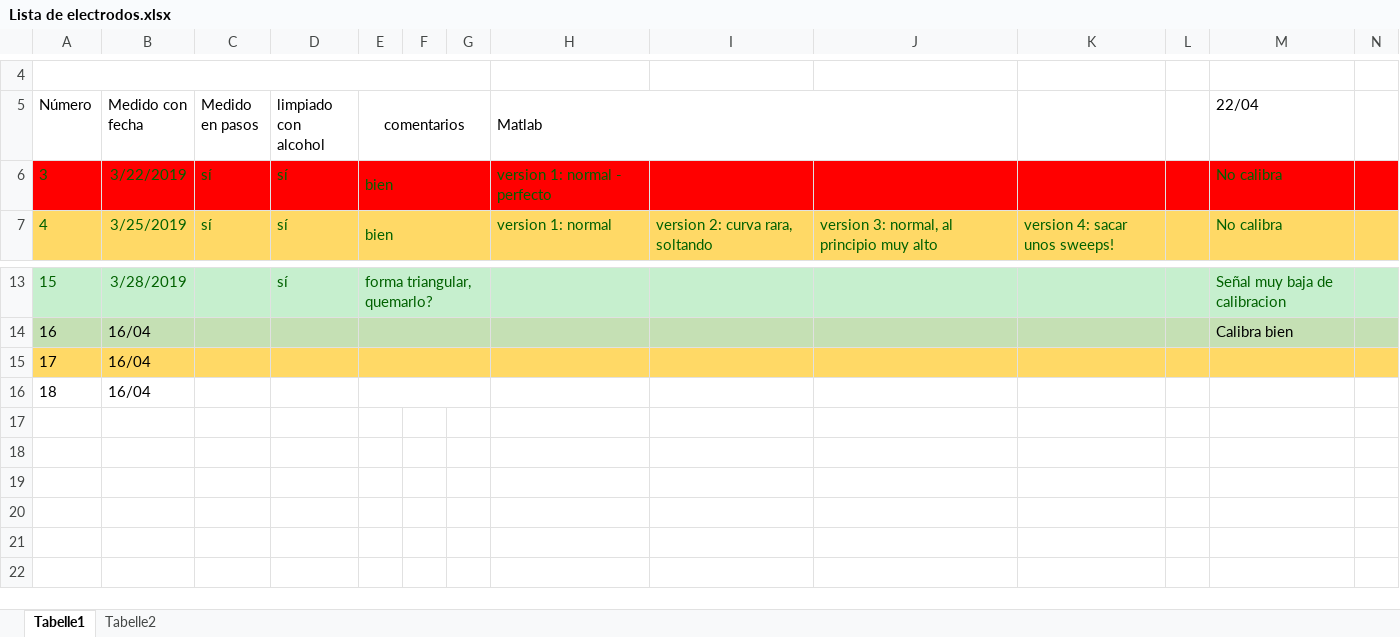
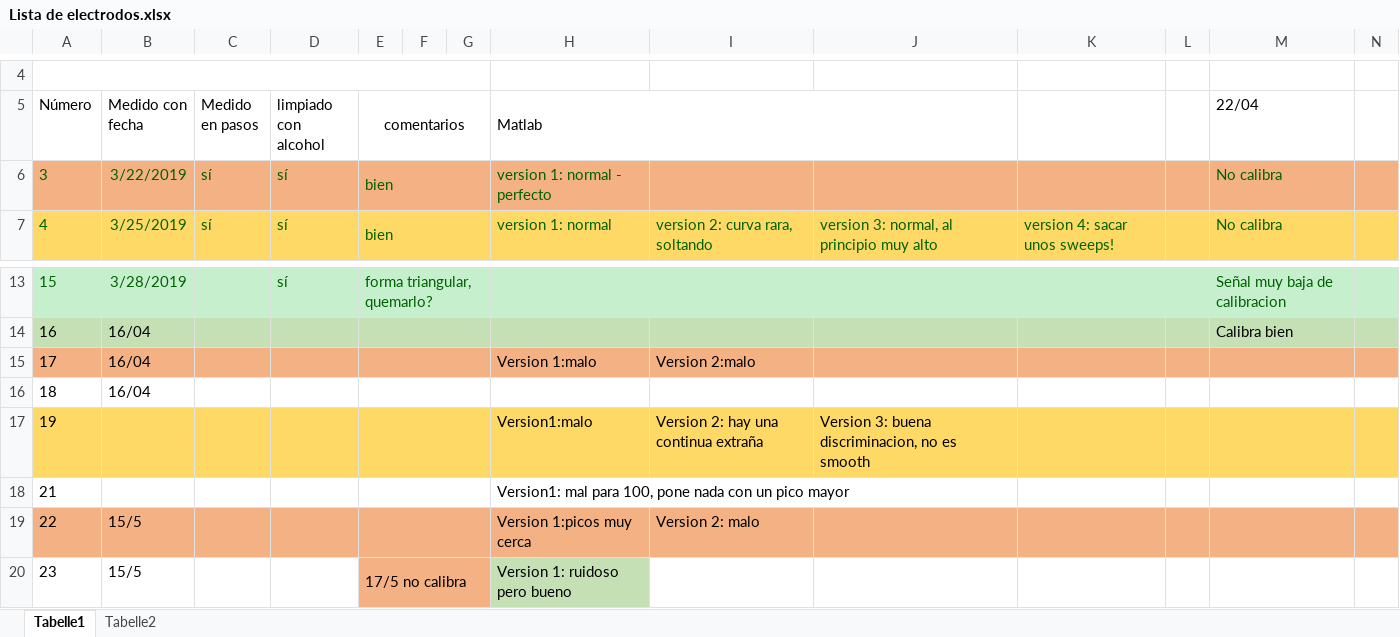
Before and after one commit to Sarah-Wild/voltimetria, an Excel workbook: Lista de electrodos.xlsx, sheet Tabelle1, drawn as a sheet; only a part is shown, gaps mark what is left out; values as stored, in another font and other column widths than the file's, no borders; rows hold the shown columns only; the diff covers the shown part only; the diff names each change by its address in the sheet, - before the commit and + after, or states it on an @@ line.

Commit message:
Nuevos electrodos

```diff
--- a/Lista de electrodos.xlsx (sheet Tabelle1)
+++ b/Lista de electrodos.xlsx (sheet Tabelle1)
-A6:N6 fill: #FF0000
+A6:N6 fill: #F4B183
-A15:N15 fill: #FFD966
+A15:N15 fill: #F4B183
-H15 (Matlab): (empty)
+H15 (Matlab): Version 1:malo
-I15: (empty)
+I15: Version 2:malo
+row 17: 19 |  |  |  |  |  |  | Version1:malo | Version 2: hay una continua extraña | Version 3: buena discriminacion, no es smooth
+row 18: 21 |  |  |  |  |  |  | Version1: mal para 100, pone nada con un pico mayor
+row 19: 22 | 15/5 |  |  |  |  |  | Version 1:picos muy cerca | Version 2: malo
+row 20: 23 | 15/5 |  |  | 17/5 no calibra |  |  | Version 1: ruidoso pero bueno
```
Also changed, not shown: cell formats elsewhere in this sheet, 9 other files.
